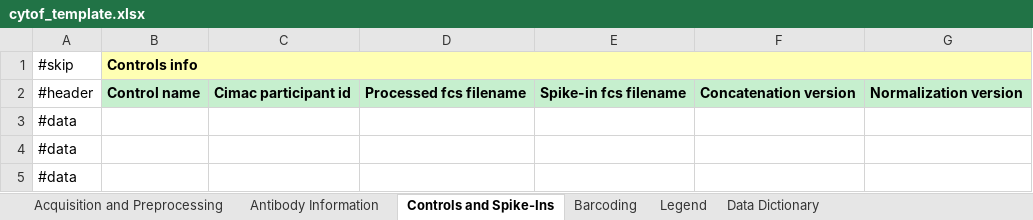
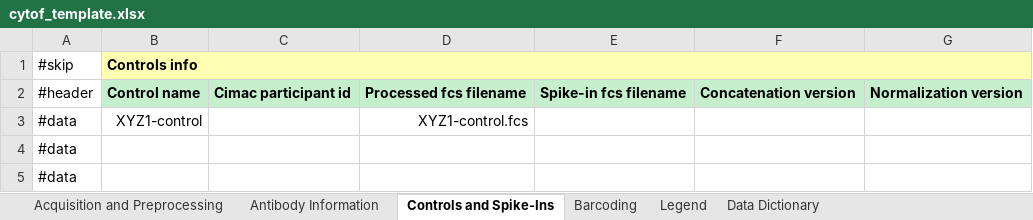
Before and after one commit to CIMAC-CIDC/cidc-schemas, an Excel workbook: template_examples/cytof_template.xlsx, sheet Controls and Spike-Ins, drawn as a sheet; only a part is shown; values as stored, in another font and other column widths than the file's, no borders; the diff names each change by its address in the sheet, - before the commit and + after, or states it on an @@ line.

Commit message:
add example test data for barcodes and controls

```diff
--- a/template_examples/cytof_template.xlsx (sheet Controls and Spike-Ins)
+++ b/template_examples/cytof_template.xlsx (sheet Controls and Spike-Ins)
-B3 (Controls info): (empty)
+B3 (Controls info): XYZ1-control
-D3: (empty)
+D3: XYZ1-control.fcs
```
Also changed, not shown: sheet Barcoding, 5 other files.
